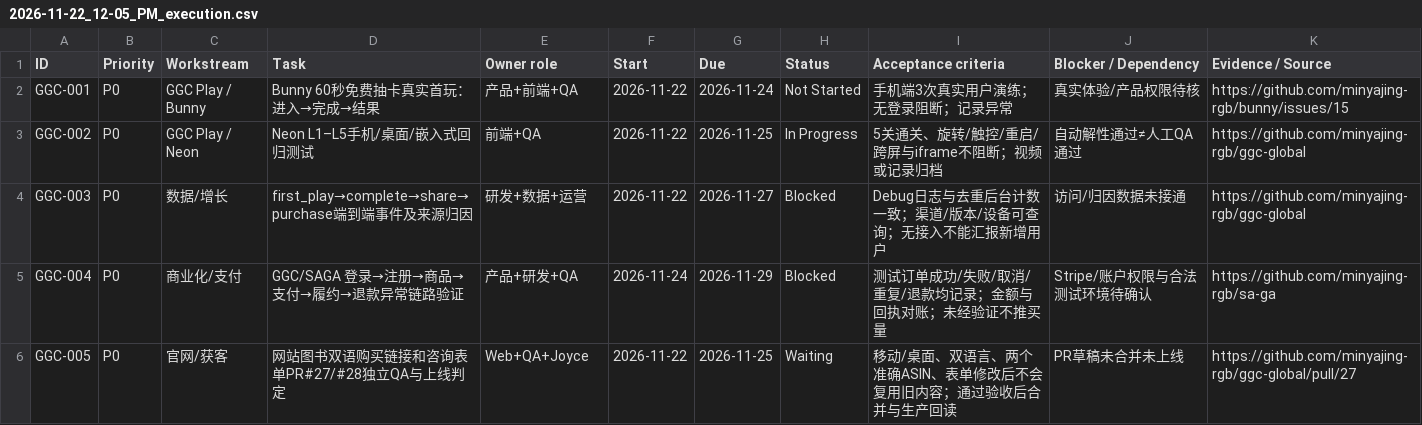
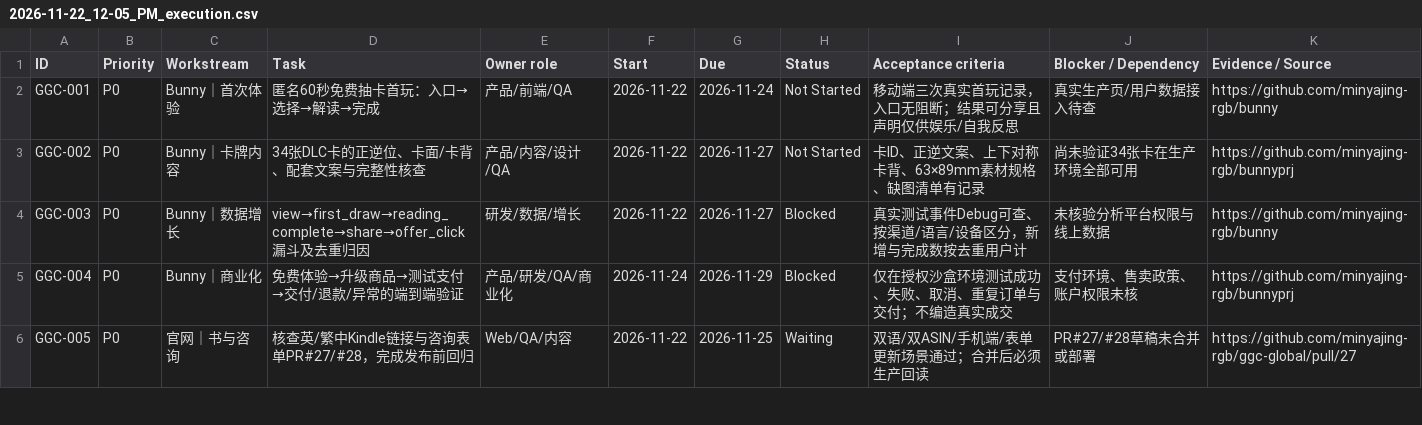
Before and after one commit to minyajing-rgb/ggc-global, a CSV file: pm/reviews/2026-11-22_12-05_PM_execution.csv, drawn as a sheet; only a part is shown; the diff covers the shown part only.

Commit message:
docs(portfolio): refocus review and schedule on Bunny, AI wellness, partnerships and verified outcomes

```diff
--- a/pm/reviews/2026-11-22_12-05_PM_execution.csv
+++ b/pm/reviews/2026-11-22_12-05_PM_execution.csv
@@ -1,6 +1,6 @@
 "ID","Priority","Workstream","Task","Owner role","Start","Due","Status","Acceptance criteria","Blocker / Dependency","Evidence / Source"
-"GGC-001","P0","GGC Play / Bunny","Bunny 60秒免费抽卡真实首玩：进入→完成→结果","产品+前端+QA","2026-11-22","2026-11-24","Not Started","手机端3次真实用户演练；无登录阻断；记录异常","真实体验/产品权限待核","https://github.com/minyajing-rgb/bunny/issues/15"
-"GGC-002","P0","GGC Play / Neon","Neon L1–L5手机/桌面/嵌入式回归测试","前端+QA","2026-11-22","2026-11-25","In Progress","5关通关、旋转/触控/重启/跨屏与iframe不阻断；视频或记录归档","自动解性通过≠人工QA通过","https://github.com/minyajing-rgb/ggc-global"
-"GGC-003","P0","数据/增长","first_play→complete→share→purchase端到端事件及来源归因","研发+数据+运营","2026-11-22","2026-11-27","Blocked","Debug日志与去重后台计数一致；渠道/版本/设备可查询；无接入不能汇报新增用户","访问/归因数据未接通","https://github.com/minyajing-rgb/ggc-global"
-"GGC-004","P0","商业化/支付","GGC/SAGA 登录→注册→商品→支付→履约→退款异常链路验证","产品+研发+QA","2026-11-24","2026-11-29","Blocked","测试订单成功/失败/取消/重复/退款均记录；金额与回执对账；未经验证不推买量","Stripe/账户权限与合法测试环境待确认","https://github.com/minyajing-rgb/sa-ga"
-"GGC-005","P0","官网/获客","网站图书双语购买链接和咨询表单PR#27/#28独立QA与上线判定","Web+QA+Joyce","2026-11-22","2026-11-25","Waiting","移动/桌面、双语言、两个准确ASIN、表单修改后不会复用旧内容；通过验收后合并与生产回读","PR草稿未合并未上线","https://github.com/minyajing-rgb/ggc-global/pull/27"
+"GGC-001","P0","Bunny｜首次体验","匿名60秒免费抽卡首玩：入口→选择→解读→完成","产品/前端/QA","2026-11-22","2026-11-24","Not Started","移动端三次真实首玩记录，入口无阻断；结果可分享且声明仅供娱乐/自我反思","真实生产页/用户数据接入待查","https://github.com/minyajing-rgb/bunny"
+"GGC-002","P0","Bunny｜卡牌内容","34张DLC卡的正逆位、卡面/卡背、配套文案与完整性核查","产品/内容/设计/QA","2026-11-22","2026-11-27","Not Started","卡ID、正逆文案、上下对称卡背、63×89mm素材规格、缺图清单有记录","尚未验证34张卡在生产环境全部可用","https://github.com/minyajing-rgb/bunnyprj"
+"GGC-003","P0","Bunny｜数据增长","view→first_draw→reading_complete→share→offer_click漏斗及去重归因","研发/数据/增长","2026-11-22","2026-11-27","Blocked","真实测试事件Debug可查、按渠道/语言/设备区分，新增与完成数按去重用户计","未核验分析平台权限与线上数据","https://github.com/minyajing-rgb/bunny"
+"GGC-004","P0","Bunny｜商业化","免费体验→升级商品→测试支付→交付/退款/异常的端到端验证","产品/研发/QA/商业化","2026-11-24","2026-11-29","Blocked","仅在授权沙盒环境测试成功、失败、取消、重复订单与交付；不编造真实成交","支付环境、售卖政策、账户权限未核","https://github.com/minyajing-rgb/bunnyprj"
+"GGC-005","P0","官网｜书与咨询","核查英/繁中Kindle链接与咨询表单PR#27/#28，完成发布前回归","Web/QA/内容","2026-11-22","2026-11-25","Waiting","双语/双ASIN/手机端/表单更新场景通过；合并后必须生产回读","PR#27/#28草稿未合并或部署","https://github.com/minyajing-rgb/ggc-global/pull/27"
```
Also changed, not shown: 79 edited cells elsewhere in this file.
